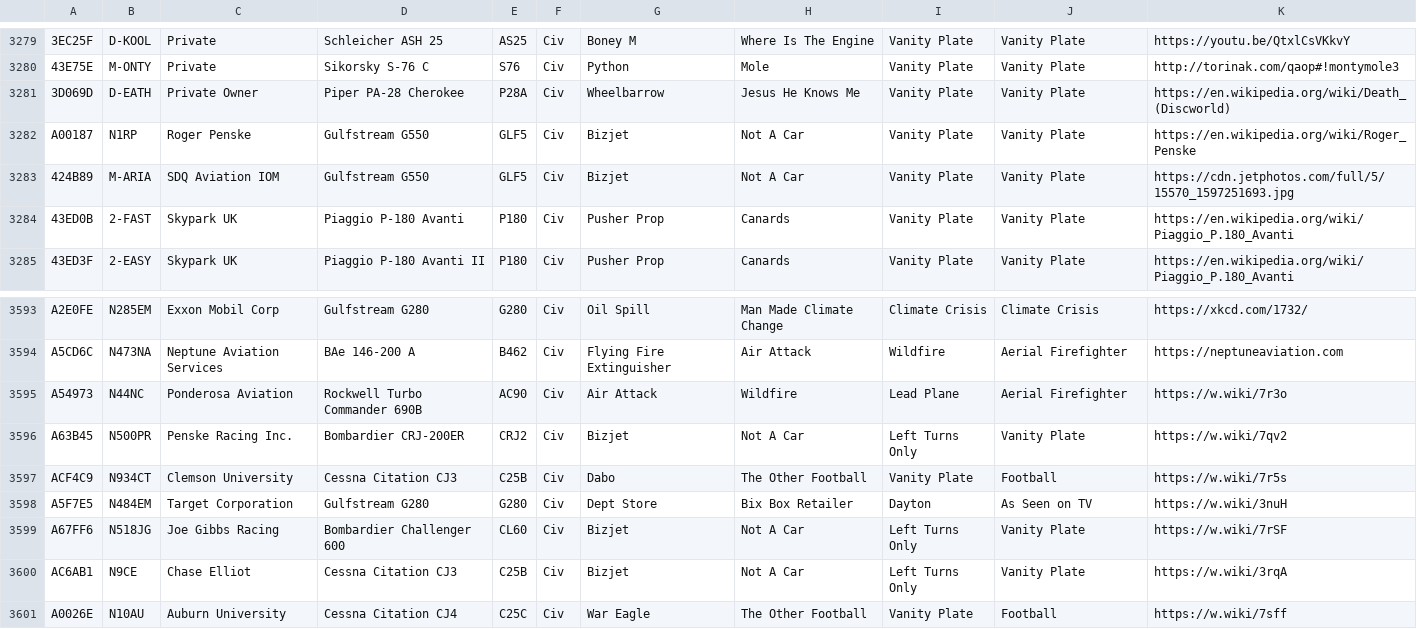
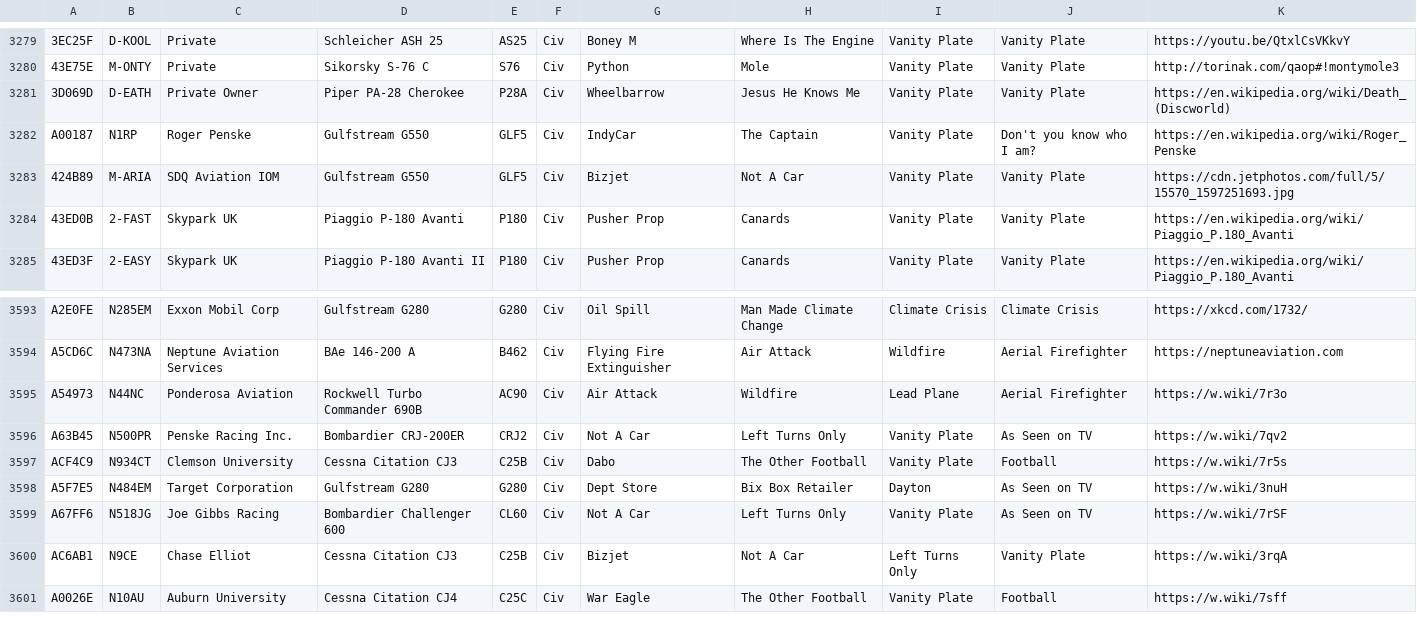
Before and after one commit to sdr-enthusiasts/plane-alert-db, a CSV file: plane-alert-civ.csv, drawn as a sheet; only a part is shown, gaps mark what is left out; the diff names each change by its address in the sheet, - before the commit and + after, or states it on an @@ line.

```diff
--- a/plane-alert-civ.csv
+++ b/plane-alert-civ.csv
-G3282: Bizjet
+G3282: IndyCar
-H3282: Not A Car
+H3282: The Captain
-J3282: Vanity Plate
+J3282: Don't you know who I am?
-G3596: Bizjet
+G3596: Not A Car
-H3596: Not A Car
+H3596: Left Turns Only
-I3596: Left Turns Only
+I3596: Vanity Plate
-J3596: Vanity Plate
+J3596: As Seen on TV
-G3599: Bizjet
+G3599: Not A Car
-H3599: Not A Car
+H3599: Left Turns Only
-I3599: Left Turns Only
+I3599: Vanity Plate
-J3599: Vanity Plate
+J3599: As Seen on TV
```
Also changed, not shown: plane-alert-civ-images.csv, plane-alert-pol-images.csv, 3 other files.
